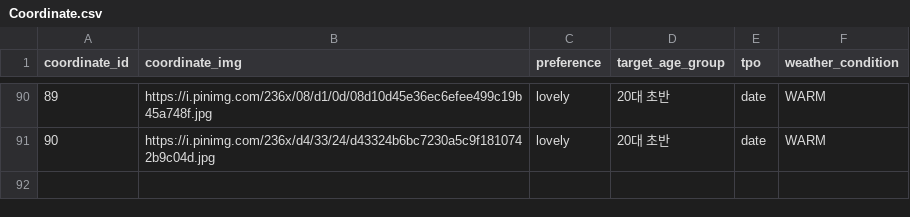
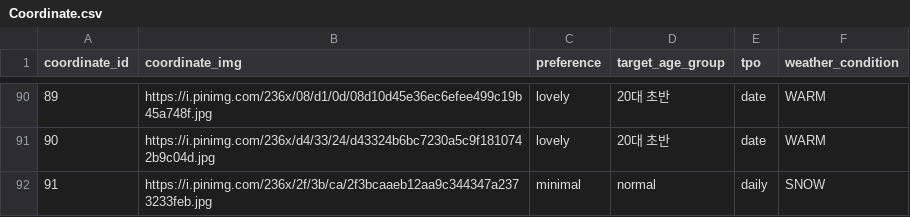
Before and after one commit to croppedeyebrow/SideProject_weatherfit_back, a CSV file: src/main/resources/data/Coordinate.csv, drawn as a sheet; only a part is shown, gaps mark what is left out; the diff names each change by its address in the sheet, - before the commit and + after, or states it on an @@ line.

```diff
--- a/src/main/resources/data/Coordinate.csv
+++ b/src/main/resources/data/Coordinate.csv
+row 92: 91 | https://i.pinimg.com/236x/2f/3b/ca/2f3bcaaeb12aa9c344347a2373233feb.jpg | minimal | normal | daily | SNOW
```
Also changed, not shown: 6 other files.
